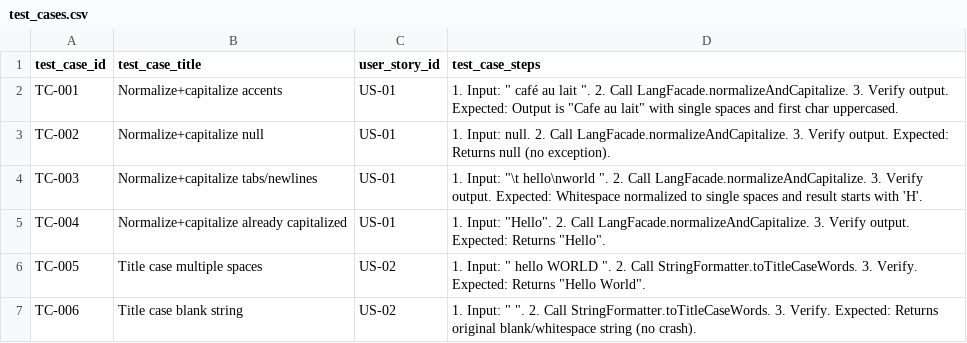
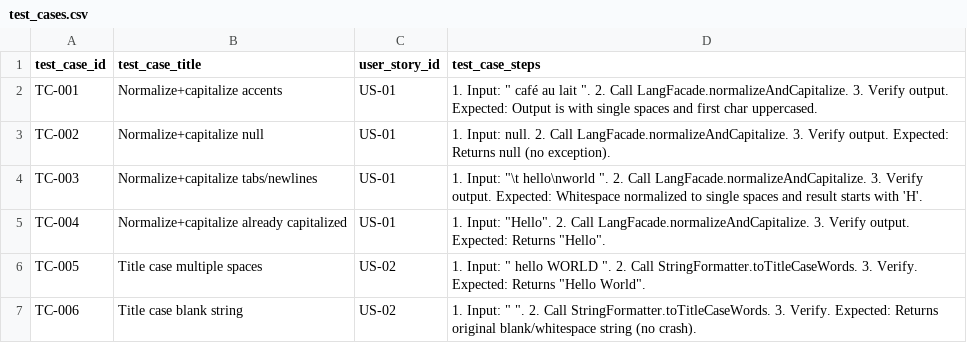
Before and after one commit to MoldovanAndrada/traceability_project, a CSV file: traceability_lang/test_cases.csv, drawn as a sheet; only a part is shown.

```diff
--- a/traceability_lang/test_cases.csv
+++ b/traceability_lang/test_cases.csv
@@ -1,3 +1,3 @@
 test_case_id,test_case_title,user_story_id,test_case_steps
-TC-001,Normalize+capitalize accents,US-01,"1. Input: ""  café au lait  "". 2. Call LangFacade.normalizeAndCapitalize. 3. Verify output. Expected: Output is ""Cafe au lait"" with single spaces and first char uppercased."
+TC-001,Normalize+capitalize accents,US-01,"1. Input: ""  café au lait  "". 2. Call LangFacade.normalizeAndCapitalize. 3. Verify output. Expected: Output is  with single spaces and first char uppercased."
 TC-002,Normalize+capitalize null,US-01,1. Input: null. 2. Call LangFacade.normalizeAndCapitalize. 3. Verify output. Expected: Returns null (no exception).
```
Also changed, not shown: dataset restbench/user_stories.csv.
